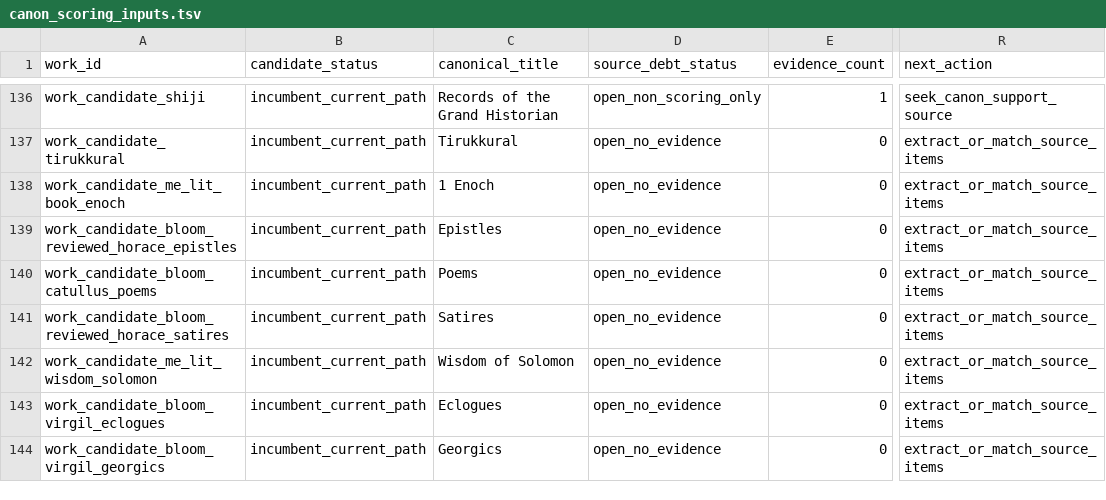
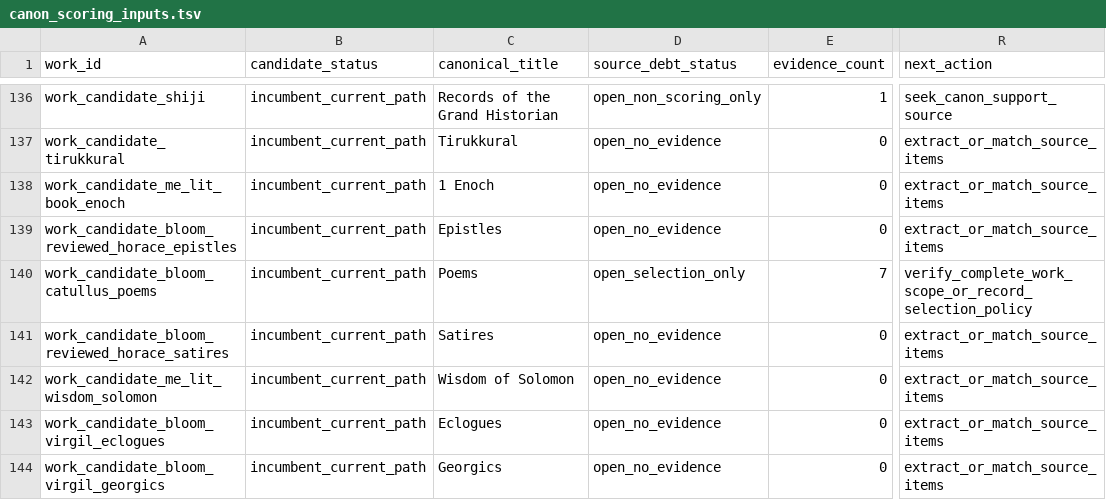
Before and after one commit to benjaminkramer50/benjaminkramer50.github.io, a TSV file: _planning/canon_build/tables/canon_scoring_inputs.tsv, drawn as a sheet; only a part is shown, gaps mark what is left out; the diff covers the shown part only; the diff names each change by its address in the sheet, - before the commit and + after, or states it on an @@ line.

```diff
--- a/_planning/canon_build/tables/canon_scoring_inputs.tsv
+++ b/_planning/canon_build/tables/canon_scoring_inputs.tsv
-D140 (source_debt_status): open_no_evidence
+D140 (source_debt_status): open_selection_only
-E140 (evidence_count): 0
+E140 (evidence_count): 7
-R140 (next_action): extract_or_match_source_items
+R140 (next_action): verify_complete_work_scope_or_record_selection_policy
```
Also changed, not shown: 18 edited cells elsewhere in this file, _planning/canon_build/tables/canon_cut_review_work_orders.tsv, _planning/canon_build/tables/canon_generic_selection_basis_review.tsv, 22 other files.
